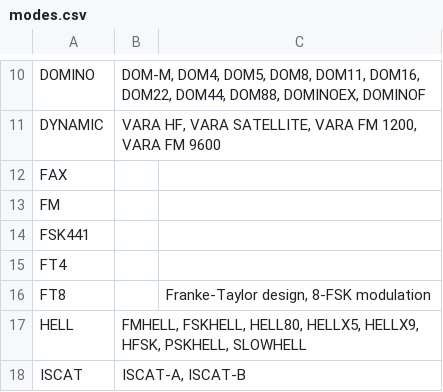
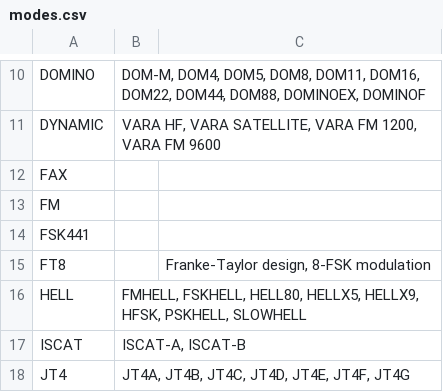
Before and after one commit to tms-91/DragonLog, a CSV file: tools/modes.csv, drawn as a sheet; only a part is shown, gaps mark what is left out; the shorter side is filled out with more unchanged rows.

```diff
--- a/tools/modes.csv
+++ b/tools/modes.csv
@@ -14,3 +14,2 @@ FM
 FSK441 	  	
-FT4
 FT8 	  	Franke-Taylor design, 8-FSK modulation
```
Also changed, not shown: 1 other file.
